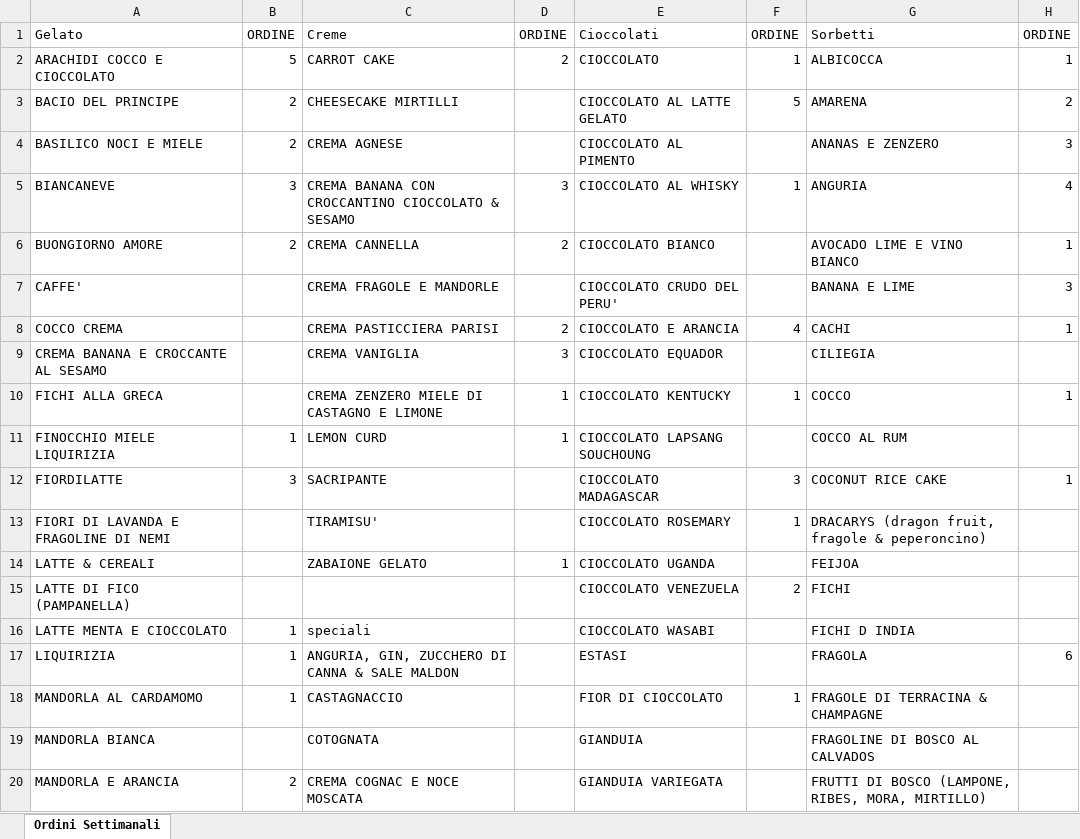
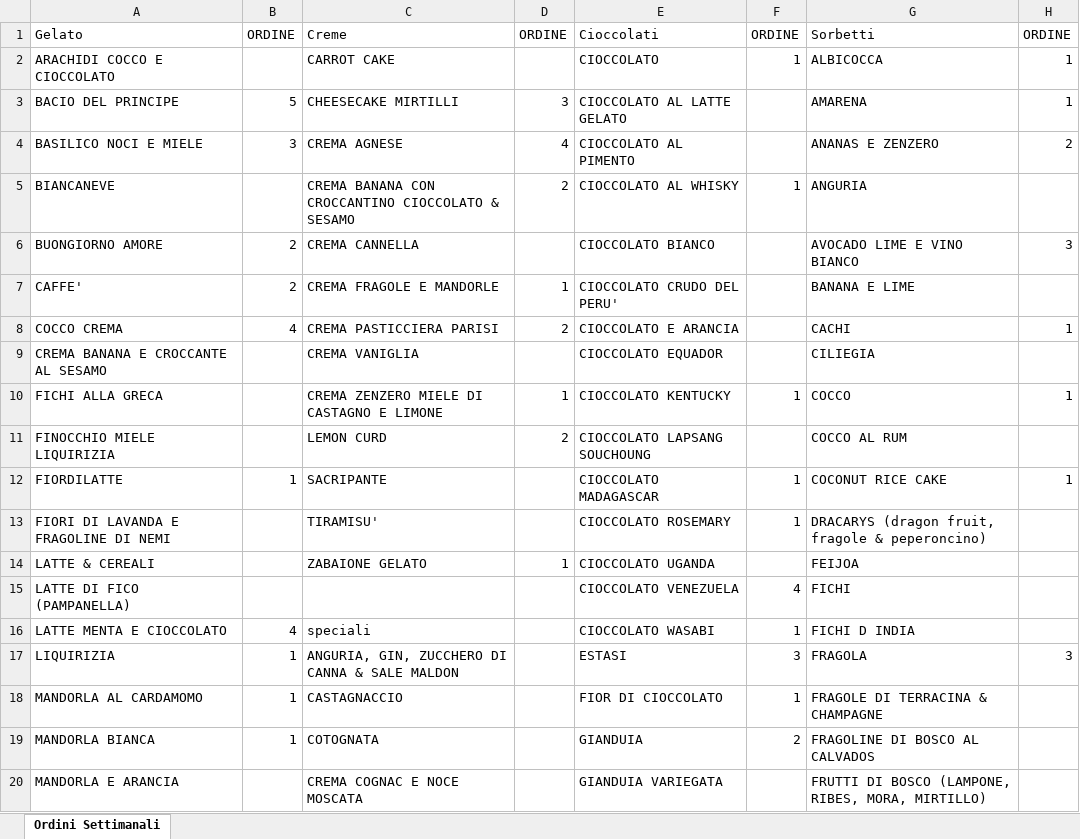
Before and after one commit to miladreihanpour-programmer/fatamorgana, an Excel workbook: output/shocapp_ordini_settimanali_for_pdf_raw.xlsx, sheet Ordini Settimanali, drawn as a sheet; only a part is shown; values as stored, in another font and other column widths than the file's, no borders; the diff covers the shown part only; the diff names each change by its address in the sheet, - before the commit and + after, or states it on an @@ line.

```diff
--- a/output/shocapp_ordini_settimanali_for_pdf_raw.xlsx (sheet Ordini Settimanali)
+++ b/output/shocapp_ordini_settimanali_for_pdf_raw.xlsx (sheet Ordini Settimanali)
-B2: 5
+B2: (empty)
-D2: 2
+D2: (empty)
-B3: 2
+B3: 5
-D3: (empty)
+D3: 3
-F3: 5
+F3: (empty)
-H3: 2
+H3: 1
-B4: 2
+B4: 3
-D4: (empty)
+D4: 4
-H4: 3
+H4: 2
-B5: 3
+B5: (empty)
-D5: 3
+D5: 2
-H5: 4
+H5: (empty)
-D6: 2
+D6: (empty)
-H6: 1
+H6: 3
-B7: (empty)
+B7: 2
-D7: (empty)
+D7: 1
-H7: 3
+H7: (empty)
-B8: (empty)
+B8: 4
-F8: 4
+F8: (empty)
-D9: 3
+D9: (empty)
-B11: 1
+B11: (empty)
-D11: 1
+D11: 2
-B12: 3
+B12: 1
-F12: 3
+F12: 1
-F15: 2
+F15: 4
-B16: 1
+B16: 4
-F16: (empty)
+F16: 1
-F17: (empty)
+F17: 3
-H17: 6
+H17: 3
-B19: (empty)
+B19: 1
-F19: (empty)
+F19: 2
-B20: 2
+B20: (empty)
```
Also changed, not shown: 20 edited cells elsewhere in this sheet, output/shocapp_da_ordinare.xlsx, output/shocapp_esaurito_7giorni.xlsx, 5 other files.
